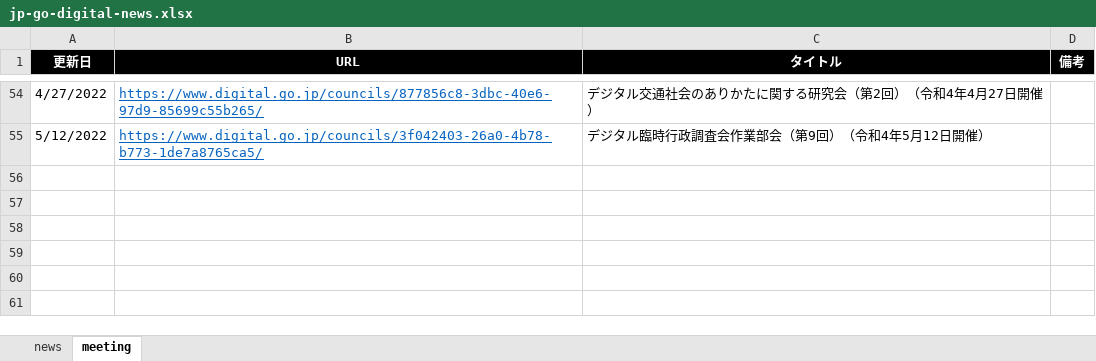
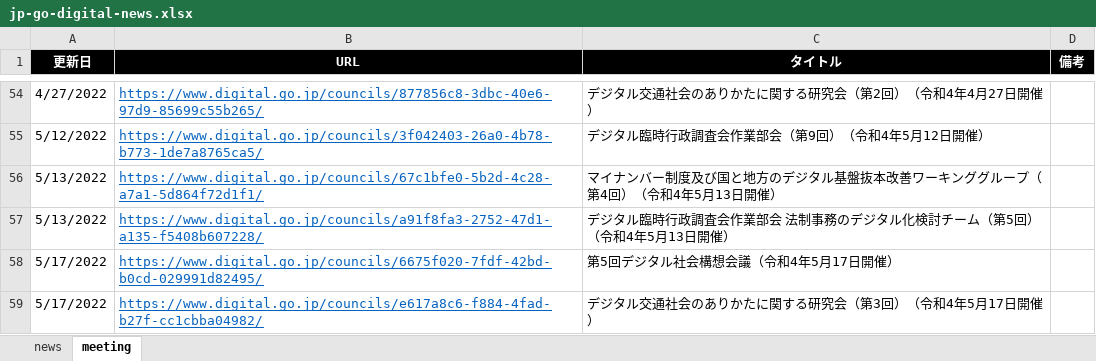
Before and after one commit to c-3lab/jp-go-digital-news, an Excel workbook: jp-go-digital-news.xlsx, sheet meeting, drawn as a sheet; only a part is shown, gaps mark what is left out; values as stored, in another font and other column widths than the file's, no borders; the diff names each change by its address in the sheet, - before the commit and + after, or states it on an @@ line.

Commit message:
daily update

```diff
--- a/jp-go-digital-news.xlsx (sheet meeting)
+++ b/jp-go-digital-news.xlsx (sheet meeting)
+row 56: 5/13/2022 | https://www.digital.go.jp/councils/67c1bfe0-5b2d-4c28-a7a1-5d864f72d1f1/ | マイナンバー制度及び国と地方のデジタル基盤抜本改善ワーキンググループ（第4回）（令和4年5月13日開催）
+row 57: 5/13/2022 | https://www.digital.go.jp/councils/a91f8fa3-2752-47d1-a135-f5408b607228/ | デジタル臨時行政調査会作業部会 法制事務のデジタル化検討チーム（第5回）（令和4年5月13日開催）
+row 58: 5/17/2022 | https://www.digital.go.jp/councils/6675f020-7fdf-42bd-b0cd-029991d82495/ | 第5回デジタル社会構想会議（令和4年5月17日開催）
+row 59: 5/17/2022 | https://www.digital.go.jp/councils/e617a8c6-f884-4fad-b27f-cc1cbba04982/ | デジタル交通社会のありかたに関する研究会（第3回）（令和4年5月17日開催）
```
Also changed, not shown: sheet news.
